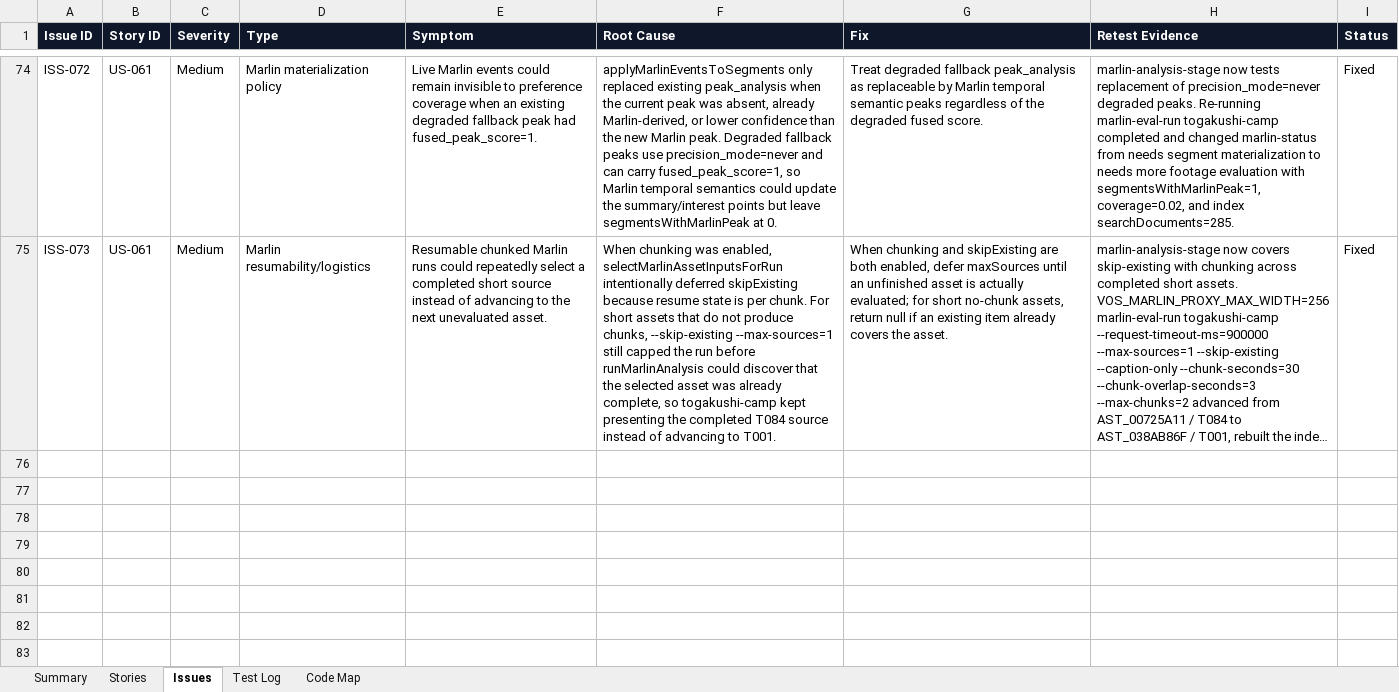
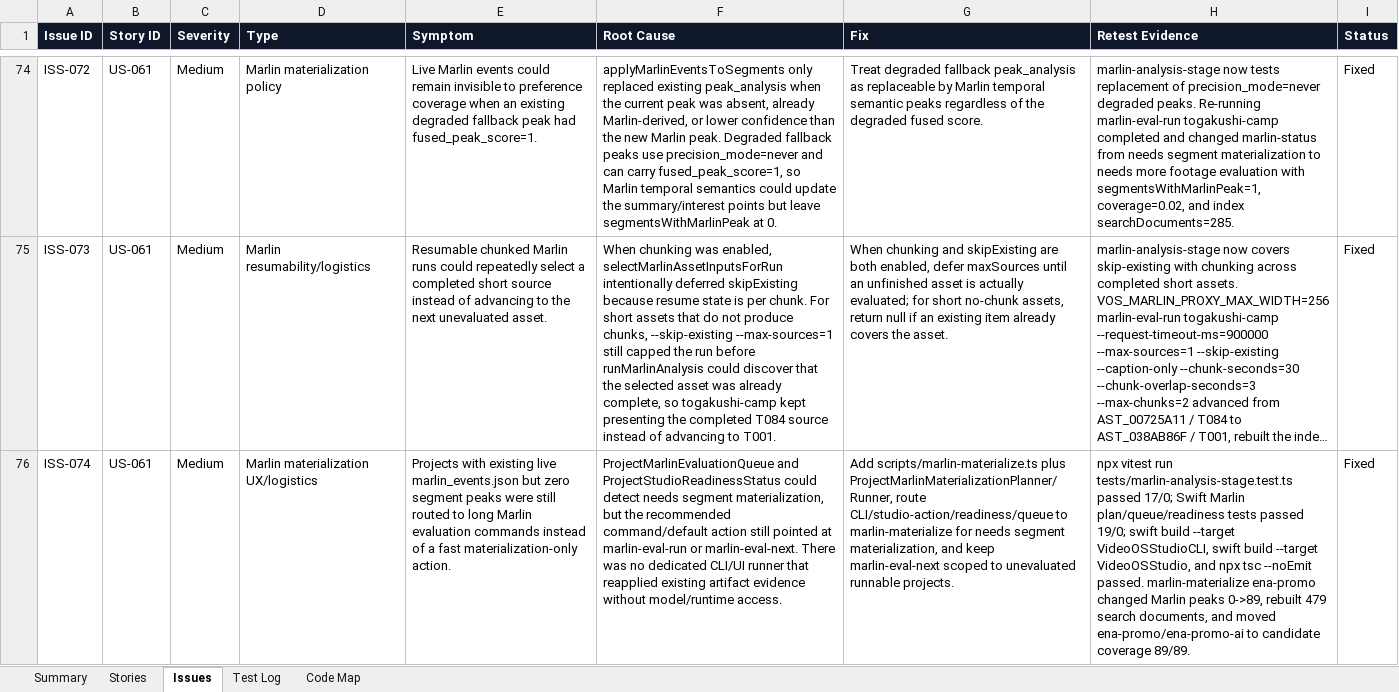
Before and after one commit to mocchalera/video-os-v2, an Excel workbook: outputs/019eee15-26e2-7cd0-b070-cb96ee4ee5ed/video-os-v2-feature-status.xlsx, sheet Issues, drawn as a sheet; only a part is shown, gaps mark what is left out; long unchanged cells end in …; values as stored, in another font and other column widths than the file's, no borders; the diff names each change by its address in the sheet, - before the commit and + after, or states it on an @@ line.

Commit message:
Add Marlin materialization command

```diff
--- a/outputs/019eee15-26e2-7cd0-b070-cb96ee4ee5ed/video-os-v2-feature-status.xlsx (sheet Issues)
+++ b/outputs/019eee15-26e2-7cd0-b070-cb96ee4ee5ed/video-os-v2-feature-status.xlsx (sheet Issues)
+row 76: ISS-074 | US-061 | Medium | Marlin materialization UX/logistics | Projects with existing live marlin_events.json but zero segment peaks were still routed to long Marlin evaluation commands instead of a fast materialization-only action. | ProjectMarlinEvaluationQueue and ProjectStudioReadinessStatus could detect needs segment materialization, but the recommended command/default action still pointed at marlin-eval-run or marlin-eval-next. There was no dedicated CLI/UI runner that reapplied existing artifact evidence without model/runtime access. | Add scripts/marlin-materialize.ts plus ProjectMarlinMaterializationPlanner/Runner, route CLI/studio-action/readiness/queue to marlin-materialize for needs segment materialization, and keep marlin-eval-next scoped to unevaluated runnable projects. | npx vitest run tests/marlin-analysis-stage.test.ts passed 17/0; Swift Marlin plan/queue/readiness tests passed 19/0; swift build --target VideoOSStudioCLI, swift build --target VideoOSStudio, and npx tsc --noEmit passed. marlin-materialize ena-promo changed Marlin peaks 0->89, rebuilt 479 search documents, and moved ena-promo/ena-promo-ai to candidate coverage 89/89. | Fixed
```
Also changed, not shown: sheet Summary, sheet Stories, sheet Test Log, sheet Code Map, 18 other files.
